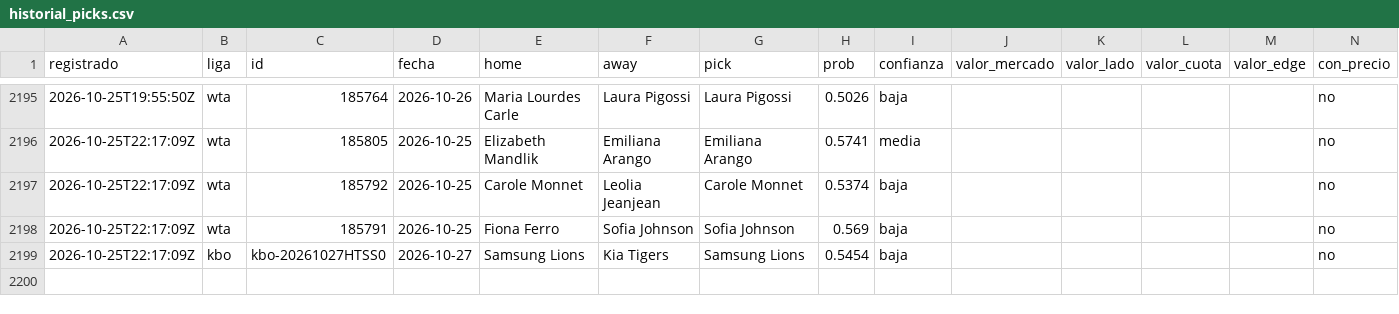
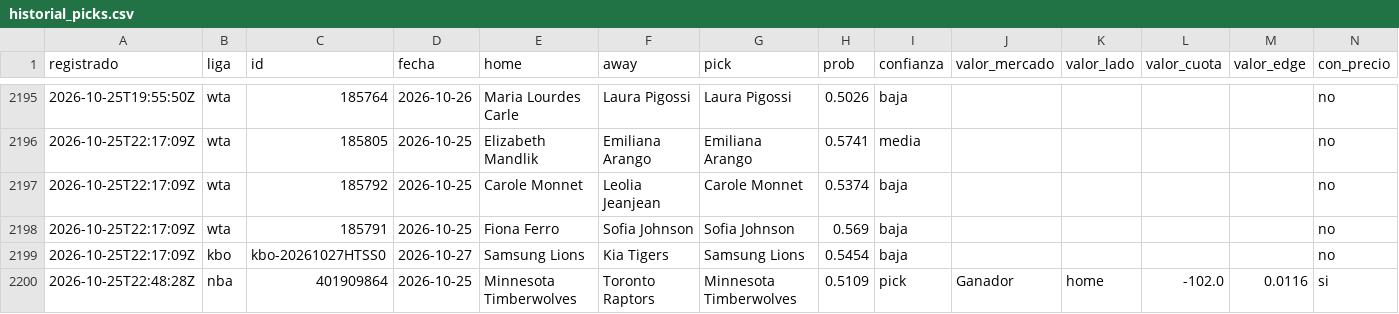
Before and after one commit to tenisman12/edgeline, a CSV file: salida/historial_picks.csv, drawn as a sheet; only a part is shown, gaps mark what is left out; rows hold the shown columns only; the diff names each change by its address in the sheet, - before the commit and + after, or states it on an @@ line.

```diff
--- a/salida/historial_picks.csv
+++ b/salida/historial_picks.csv
+row 2200: 2026-10-25T22:48:28Z | nba | 401909864 | 2026-10-25 | Minnesota Timberwolves | Toronto Raptors | Minnesota Timberwolves | 0.5109 | pick | Ganador | home | -102.0 | 0.0116 | si
```
Also changed, not shown: salida/clv_detalle.csv, salida/espn_predictor_vivo.csv, 45 other files.
